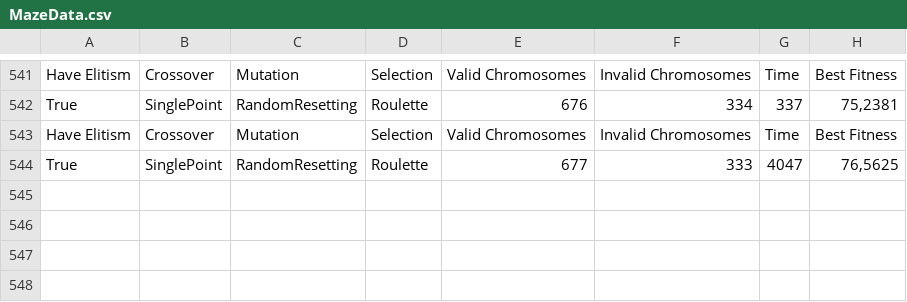
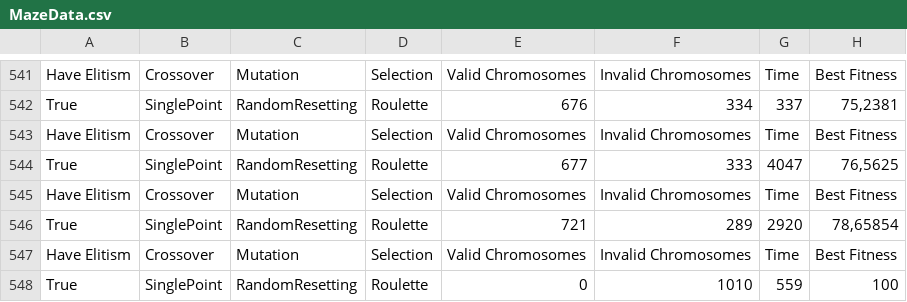
Before and after one commit to ClaudixoPG/MuseumCreator, a CSV file: Assets/MazeData.csv, drawn as a sheet; only a part is shown, gaps mark what is left out; the diff names each change by its address in the sheet, - before the commit and + after, or states it on an @@ line.

```diff
--- a/Assets/MazeData.csv
+++ b/Assets/MazeData.csv
+row 545: Have Elitism | Crossover | Mutation | Selection | Valid Chromosomes | Invalid Chromosomes | Time | Best Fitness
+row 546: True | SinglePoint | RandomResetting | Roulette | 721 | 289 | 2920 | 78,65854
+row 547: Have Elitism | Crossover | Mutation | Selection | Valid Chromosomes | Invalid Chromosomes | Time | Best Fitness
+row 548: True | SinglePoint | RandomResetting | Roulette | 0 | 1010 | 559 | 100
```
Also changed, not shown: Assets/SpaceOptimization/Resources/Maps/ArtworksDistribution.csv, 6 other files.
